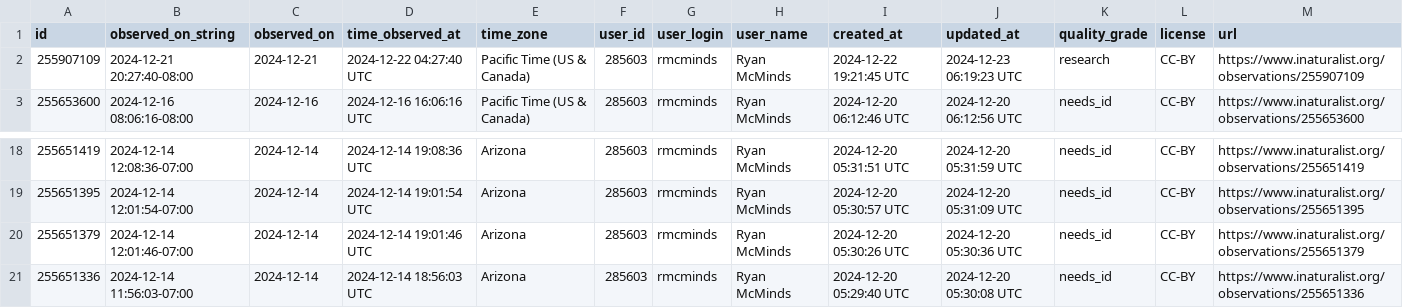
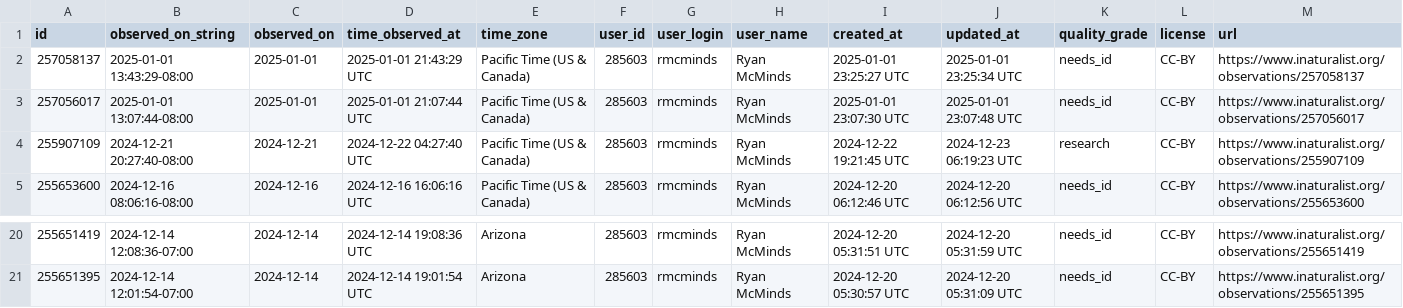
Before and after one commit to rmcminds/merdemicrobes, a CSV file: _data/most_recent_new_taxa.csv, drawn as a sheet; only a part is shown, gaps mark what is left out; removed rows and columns are numbered as before the commit, all else as after; rows hold the shown columns only; the diff names each change by its address in the sheet, - before the commit and + after, or states it on an @@ line.

```diff
--- a/_data/most_recent_new_taxa.csv
+++ b/_data/most_recent_new_taxa.csv
+row 2: 257058137 | 2025-01-01 13:43:29-08:00 | 2025-01-01 | 2025-01-01 21:43:29 UTC | Pacific Time (US & Canada) | 285603 | rmcminds | Ryan McMinds | 2025-01-01 23:25:27 UTC | 2025-01-01 23:25:34 UTC | needs_id | CC-BY | https://www.inaturalist.org/observations/257058137
+row 3: 257056017 | 2025-01-01 13:07:44-08:00 | 2025-01-01 | 2025-01-01 21:07:44 UTC | Pacific Time (US & Canada) | 285603 | rmcminds | Ryan McMinds | 2025-01-01 23:07:30 UTC | 2025-01-01 23:07:48 UTC | needs_id | CC-BY | https://www.inaturalist.org/observations/257056017
-row 20: 255651379 | 2024-12-14 12:01:46-07:00 | 2024-12-14 | 2024-12-14 19:01:46 UTC | Arizona | 285603 | rmcminds | Ryan McMinds | 2024-12-20 05:30:26 UTC | 2024-12-20 05:30:36 UTC | needs_id | CC-BY | https://www.inaturalist.org/observations/255651379
-row 21: 255651336 | 2024-12-14 11:56:03-07:00 | 2024-12-14 | 2024-12-14 18:56:03 UTC | Arizona | 285603 | rmcminds | Ryan McMinds | 2024-12-20 05:29:40 UTC | 2024-12-20 05:30:08 UTC | needs_id | CC-BY | https://www.inaturalist.org/observations/255651336
```
Also changed, not shown: 1 other file.
